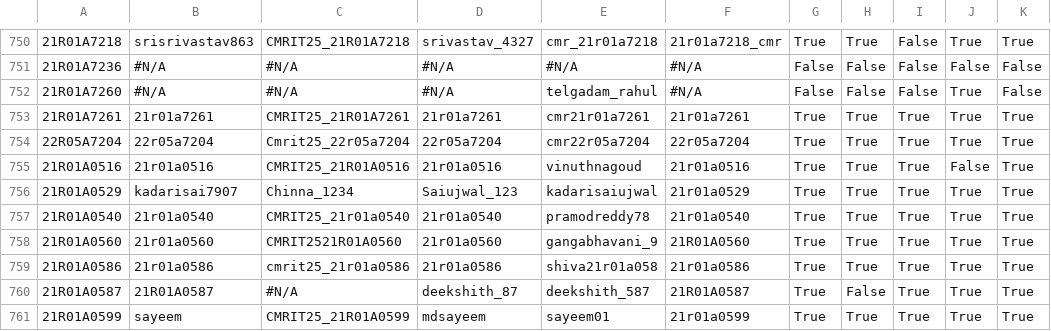
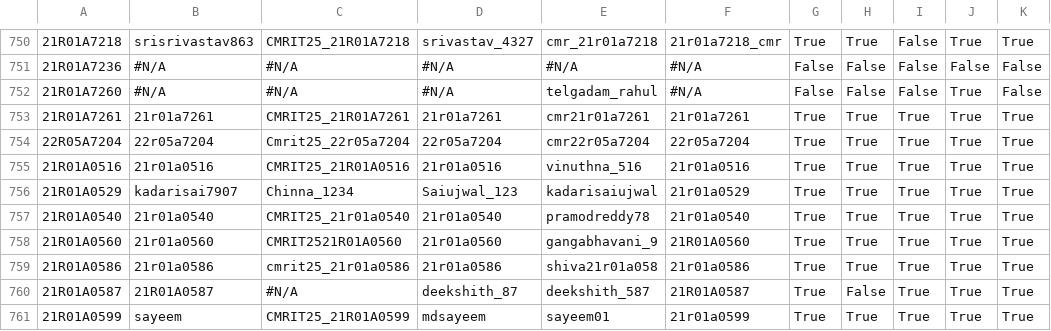
Before and after one commit to gabyah92/CMRIT2025Leaderboard, a CSV file: src/main/resources/participant_details.csv, drawn as a sheet; only a part is shown, gaps mark what is left out; the diff names each change by its address in the sheet, - before the commit and + after, or states it on an @@ line.

```diff
--- a/src/main/resources/participant_details.csv
+++ b/src/main/resources/participant_details.csv
-E755: vinuthnagoud
+E755: vinuthna_516
-J755: False
+J755: True
```
